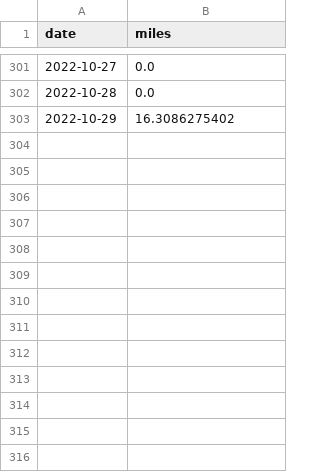
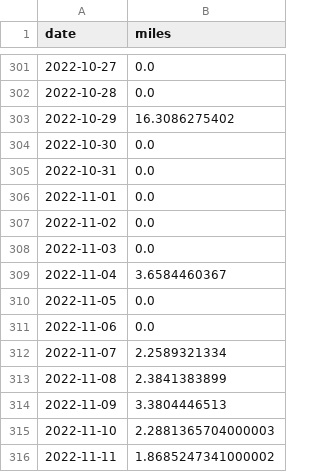
Before and after one commit to OGladfelter/mileage-analysis, a CSV file: mileage-goal/data/2022_mileage.csv, drawn as a sheet; only a part is shown, gaps mark what is left out.

Commit message:
update data

```diff
--- a/mileage-goal/data/2022_mileage.csv
+++ b/mileage-goal/data/2022_mileage.csv
@@ -303 +303,14 @@ date,miles
 2022-10-29,16.3086275402
+2022-10-30,0.0
+2022-10-31,0.0
+2022-11-01,0.0
+2022-11-02,0.0
+2022-11-03,0.0
+2022-11-04,3.6584460367
+2022-11-05,0.0
+2022-11-06,0.0
+2022-11-07,2.2589321334
+2022-11-08,2.3841383899
+2022-11-09,3.3804446513
+2022-11-10,2.2881365704000003
+2022-11-11,1.8685247341000002
```
Also changed, not shown: 1 other file.
